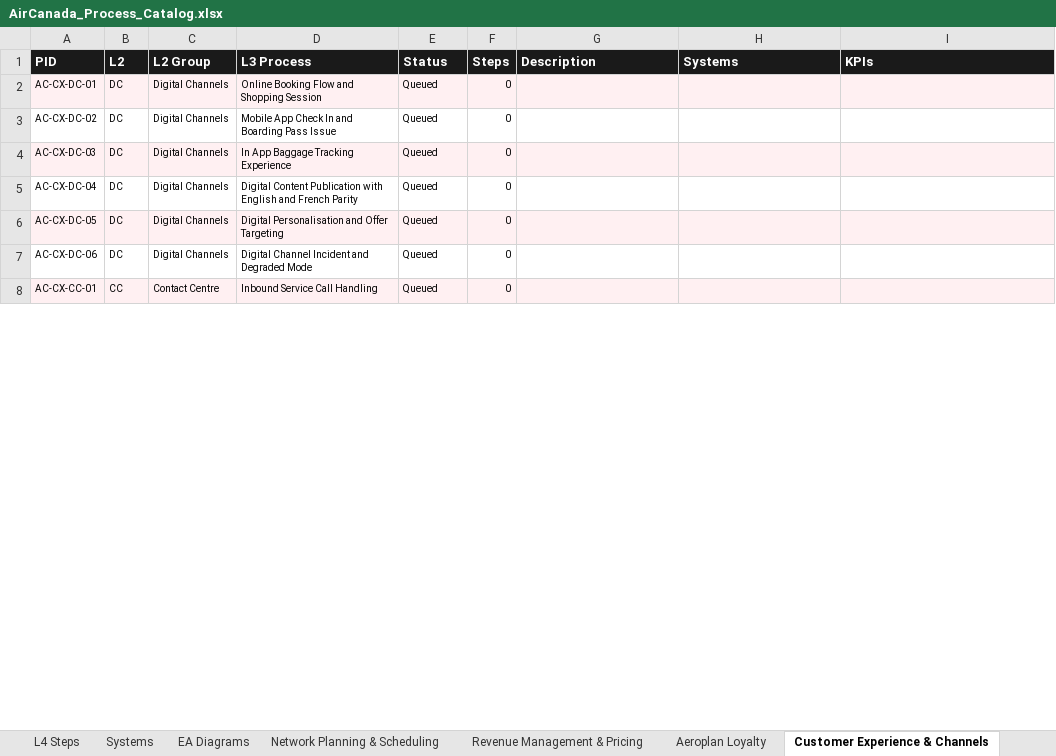
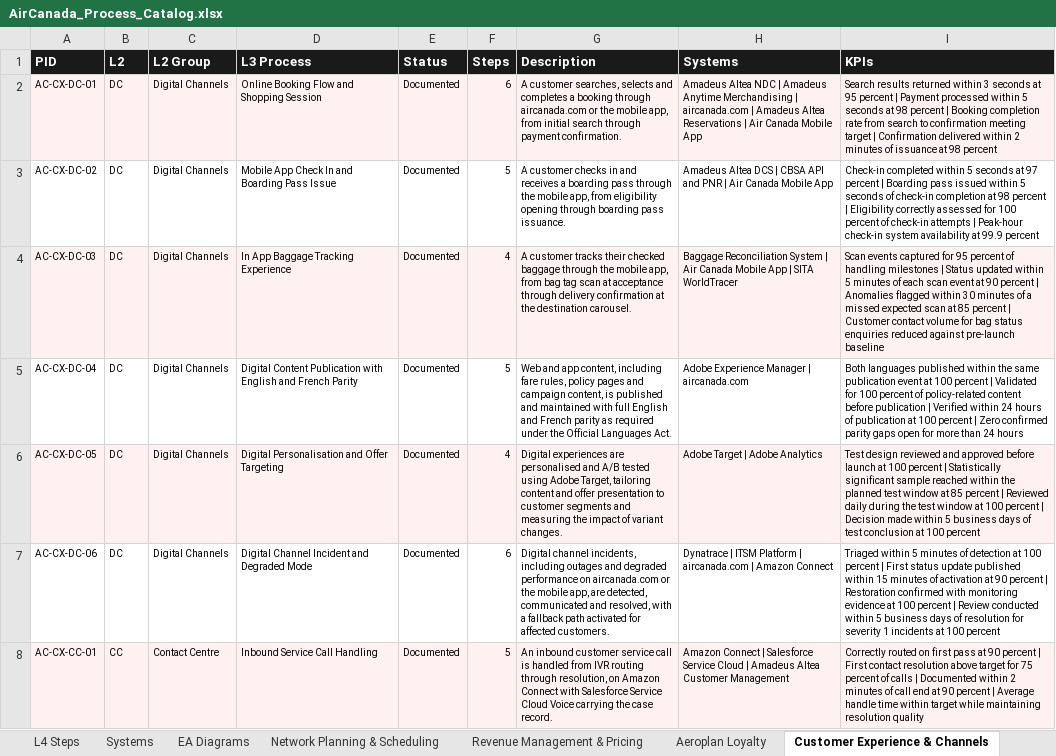
Before and after one commit to ghatk047/AirCanadaProcessWiki, an Excel workbook: data/AirCanada_Process_Catalog.xlsx, sheet Customer Experience & Channels, drawn as a sheet; only a part is shown; values as stored, in another font and other column widths than the file's, no borders; table styles not drawn; the diff covers the shown part only; the diff names each change by its address in the sheet, - before the commit and + after, or states it on an @@ line.

```diff
--- a/data/AirCanada_Process_Catalog.xlsx (sheet Customer Experience & Channels)
+++ b/data/AirCanada_Process_Catalog.xlsx (sheet Customer Experience & Channels)
-E2:E8 (Status): Queued
+E2:E8 (Status): Documented
-F2 (Steps): 0
+F2 (Steps): 6
-G2 (Description): (empty)
+G2 (Description): A customer searches, selects and completes a booking through aircanada.com or the mobile app, from initial search through payment confirmation.
-H2 (Systems): (empty)
+H2 (Systems): Amadeus Altea NDC | Amadeus Anytime Merchandising | aircanada.com | Amadeus Altea Reservations | Air Canada Mobile App
-I2 (KPIs): (empty)
+I2 (KPIs): Search results returned within 3 seconds at 95 percent | Payment processed within 5 seconds at 98 percent | Booking completion rate from search to confirmation meeting target | Confirmation delivered within 2 minutes of issuance at 98 percent
-F3 (Steps): 0
+F3 (Steps): 5
-G3 (Description): (empty)
+G3 (Description): A customer checks in and receives a boarding pass through the mobile app, from eligibility opening through boarding pass issuance.
-H3 (Systems): (empty)
+H3 (Systems): Amadeus Altea DCS | CBSA API and PNR | Air Canada Mobile App
-I3 (KPIs): (empty)
+I3 (KPIs): Check-in completed within 5 seconds at 97 percent | Boarding pass issued within 5 seconds of check-in completion at 98 percent | Eligibility correctly assessed for 100 percent of check-in attempts | Peak-hour check-in system availability at 99.9 percent
-F4 (Steps): 0
+F4 (Steps): 4
-G4 (Description): (empty)
+G4 (Description): A customer tracks their checked baggage through the mobile app, from bag tag scan at acceptance through delivery confirmation at the destination carousel.
-H4 (Systems): (empty)
+H4 (Systems): Baggage Reconciliation System | Air Canada Mobile App | SITA WorldTracer
-I4 (KPIs): (empty)
+I4 (KPIs): Scan events captured for 95 percent of handling milestones | Status updated within 5 minutes of each scan event at 90 percent | Anomalies flagged within 30 minutes of a missed expected scan at 85 percent | Customer contact volume for bag status enquiries reduced against pre-launch baseline
-F5 (Steps): 0
+F5 (Steps): 5
-G5 (Description): (empty)
+G5 (Description): Web and app content, including fare rules, policy pages and campaign content, is published and maintained with full English and French parity as required under the Official Languages Act.
-H5 (Systems): (empty)
+H5 (Systems): Adobe Experience Manager | aircanada.com
-I5 (KPIs): (empty)
+I5 (KPIs): Both languages published within the same publication event at 100 percent | Validated for 100 percent of policy-related content before publication | Verified within 24 hours of publication at 100 percent | Zero confirmed parity gaps open for more than 24 hours
-F6 (Steps): 0
+F6 (Steps): 4
-G6 (Description): (empty)
+G6 (Description): Digital experiences are personalised and A/B tested using Adobe Target, tailoring content and offer presentation to customer segments and measuring the impact of variant changes.
-H6 (Systems): (empty)
+H6 (Systems): Adobe Target | Adobe Analytics
-I6 (KPIs): (empty)
+I6 (KPIs): Test design reviewed and approved before launch at 100 percent | Statistically significant sample reached within the planned test window at 85 percent | Reviewed daily during the test window at 100 percent | Decision made within 5 business days of test conclusion at 100 percent
-F7 (Steps): 0
+F7 (Steps): 6
-G7 (Description): (empty)
+G7 (Description): Digital channel incidents, including outages and degraded performance on aircanada.com or the mobile app, are detected, communicated and resolved, with a fallback path activated for affected customers.
-H7 (Systems): (empty)
+H7 (Systems): Dynatrace | ITSM Platform | aircanada.com | Amazon Connect
-I7 (KPIs): (empty)
+I7 (KPIs): Triaged within 5 minutes of detection at 100 percent | First status update published within 15 minutes of activation at 90 percent | Restoration confirmed with monitoring evidence at 100 percent | Review conducted within 5 business days of resolution for severity 1 incidents at 100 percent
-F8 (Steps): 0
+F8 (Steps): 5
-G8 (Description): (empty)
+G8 (Description): An inbound customer service call is handled from IVR routing through resolution, on Amazon Connect with Salesforce Service Cloud Voice carrying the case record.
-H8 (Systems): (empty)
+H8 (Systems): Amazon Connect | Salesforce Service Cloud | Amadeus Altea Customer Management
-I8 (KPIs): (empty)
+I8 (KPIs): Correctly routed on first pass at 90 percent | First contact resolution above target for 75 percent of calls | Documented within 2 minutes of call end at 90 percent | Average handle time within target while maintaining resolution quality
```
Also changed, not shown: 80 edited cells elsewhere in this sheet, sheet L4 Steps, sheet Master, sheet Systems, sheet Index, 56 other files.
